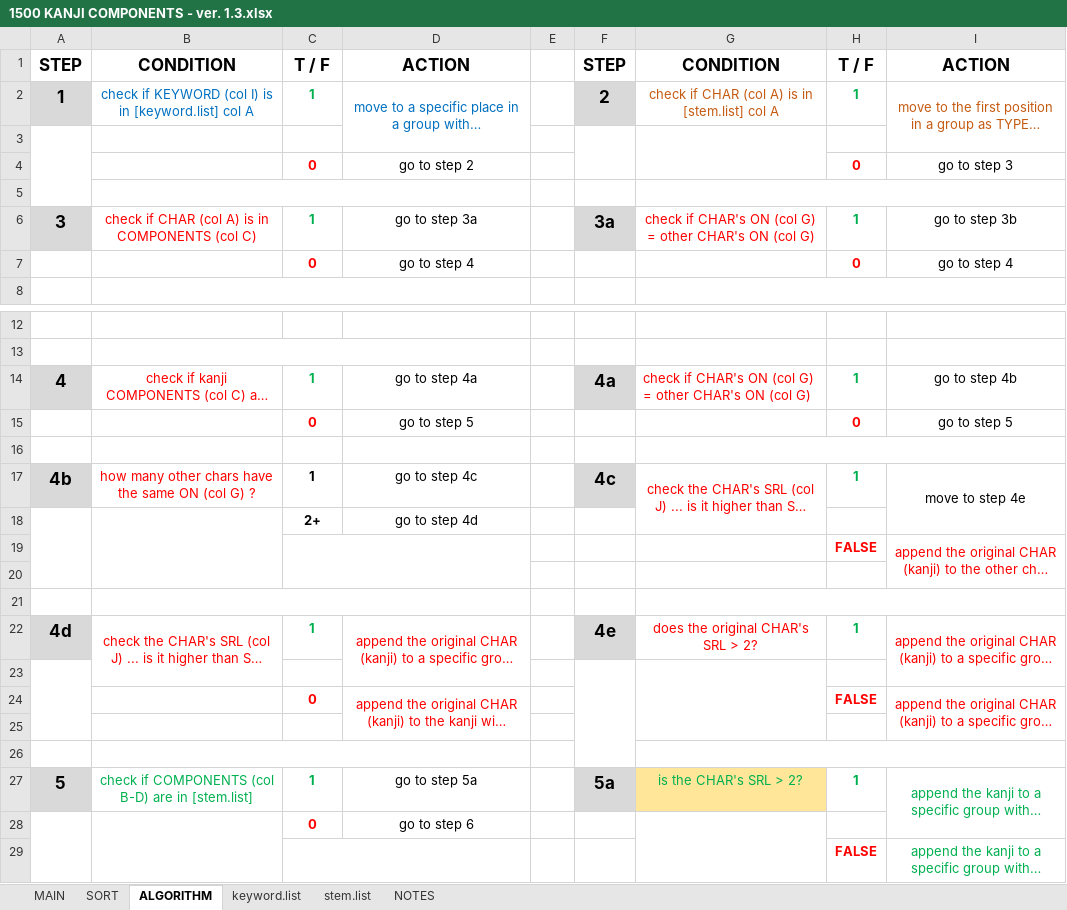
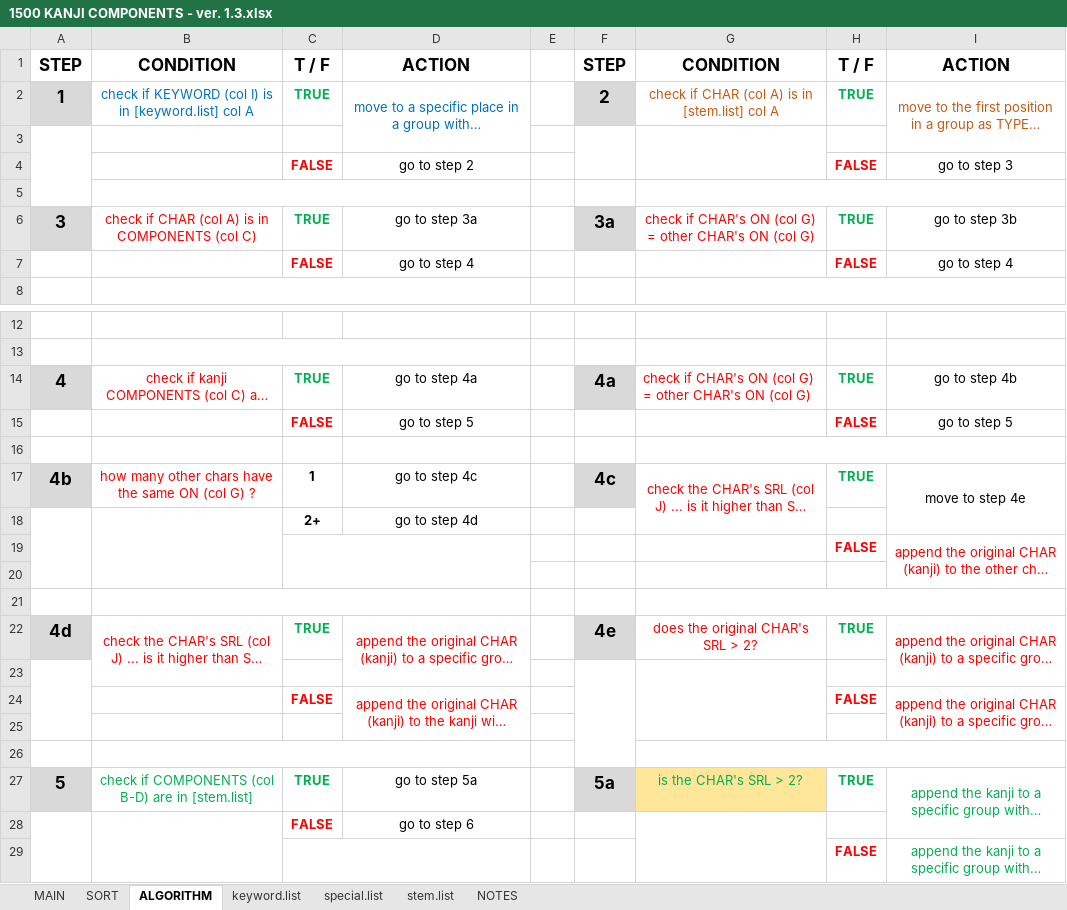
Before and after one commit to tonykoval/kanji-mbo, an Excel workbook: 1500 KANJI COMPONENTS - ver. 1.3.xlsx, sheet ALGORITHM, drawn as a sheet; only a part is shown, gaps mark what is left out; long unchanged cells end in …; values as stored, in another font and other column widths than the file's, no borders; the diff names each change by its address in the sheet, - before the commit and + after, or states it on an @@ line.

Commit message:
changes excel special.list

```diff
--- a/1500 KANJI COMPONENTS - ver. 1.3.xlsx (sheet ALGORITHM)
+++ b/1500 KANJI COMPONENTS - ver. 1.3.xlsx (sheet ALGORITHM)
+sheet tab: special.list
-C2: 1
+C2: TRUE
-H2: 1
+H2: TRUE
-C4: 0
+C4: FALSE
-H4: 0
+H4: FALSE
-C6: 1
+C6: TRUE
-H6: 1
+H6: TRUE
-C7: 0
+C7: FALSE
-H7: 0
+H7: FALSE
-C14: 1
+C14: TRUE
-H14: 1
+H14: TRUE
-C15: 0
+C15: FALSE
-H15: 0
+H15: FALSE
-H17: 1
+H17: TRUE
-C22: 1
+C22: TRUE
-H22: 1
+H22: TRUE
-C24: 0
+C24: FALSE
-C27: 1
+C27: TRUE
-H27: 1
+H27: TRUE
-C28: 0
+C28: FALSE
```
Also changed, not shown: sheet MAIN, 1 other file.
